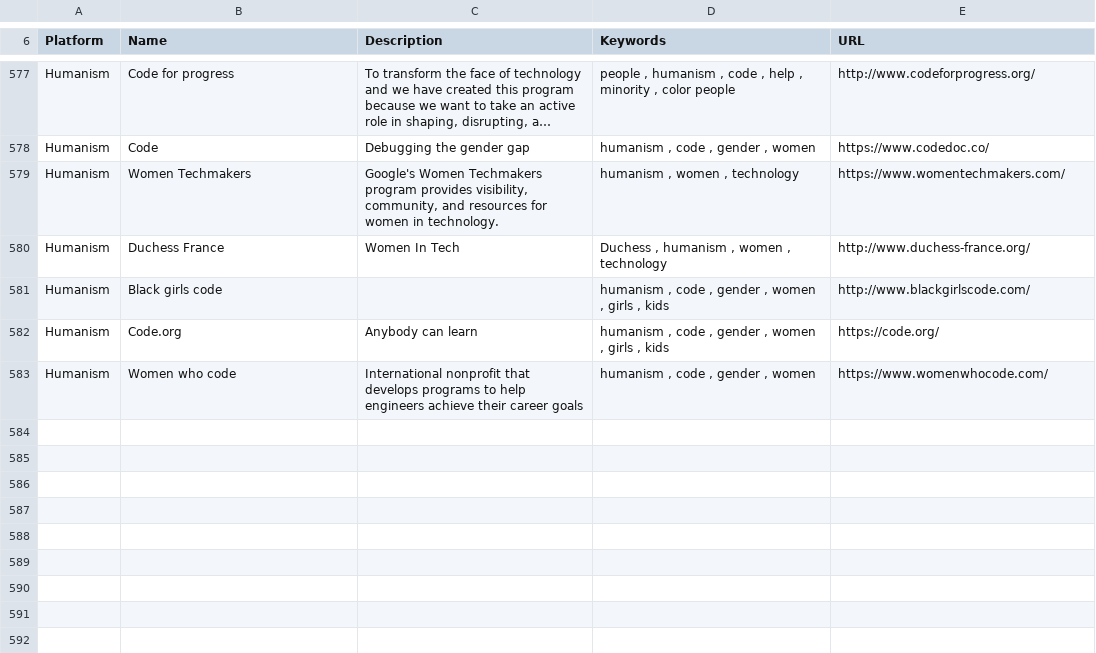
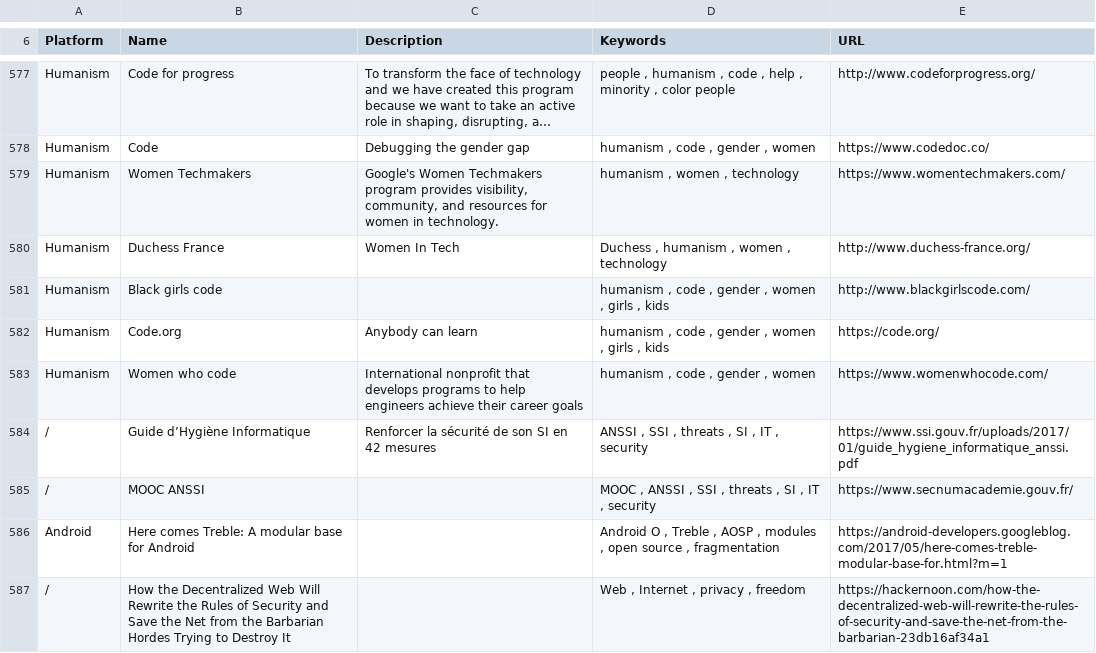
Before and after one commit to vaginessa/Tips-n-tools, a CSV file: webz/Tips-n-tools_WebLinks.csv, drawn as a sheet; only a part is shown, gaps mark what is left out; long unchanged cells end in …; the diff names each change by its address in the sheet, - before the commit and + after, or states it on an @@ line.

```diff
--- a/webz/Tips-n-tools_WebLinks.csv
+++ b/webz/Tips-n-tools_WebLinks.csv
+row 584: / | Guide d’Hygiène Informatique | Renforcer la sécurité de son SI en 42 mesures | ANSSI , SSI , threats , SI , IT , security | https://www.ssi.gouv.fr/uploads/2017/01/guide_hygiene_informatique_anssi.pdf
+row 585: / | MOOC ANSSI |  | MOOC , ANSSI , SSI , threats , SI , IT , security | https://www.secnumacademie.gouv.fr/
+row 586: Android | Here comes Treble: A modular base for Android |  | Android O , Treble , AOSP , modules , open source , fragmentation | https://android-developers.googleblog.com/2017/05/here-comes-treble-modular-base-for.html?m=1
+row 587: / | How the Decentralized Web Will Rewrite the Rules of Security and Save the Net from the Barbarian Hordes Trying to Destroy It |  | Web , Internet , privacy , freedom | https://hackernoon.com/how-the-decentralized-web-will-rewrite-the-rules-of-security-and-save-the-net-from-the-barbarian-23db16af34a1
```
Also changed, not shown: toolz/Tips-n-tools_Tools.csv, 4 other files.
